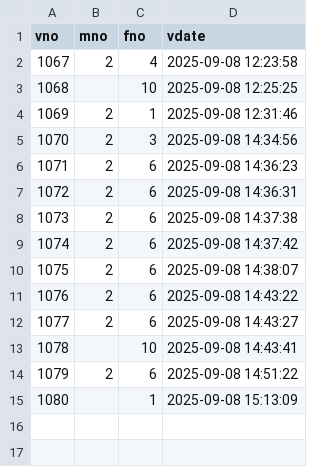
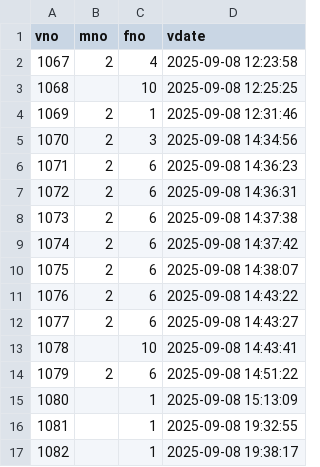
Before and after one commit to juju9595/fairroad_project, a CSV file: logs/visitlog_2025-09-08.csv, drawn as a sheet; the diff names each change by its address in the sheet, - before the commit and + after, or states it on an @@ line.

Commit message:
커밋용

```diff
--- a/logs/visitlog_2025-09-08.csv
+++ b/logs/visitlog_2025-09-08.csv
+row 16: 1081 |  | 1 | 2025-09-08 19:32:55
+row 17: 1082 |  | 1 | 2025-09-08 19:38:17
```
